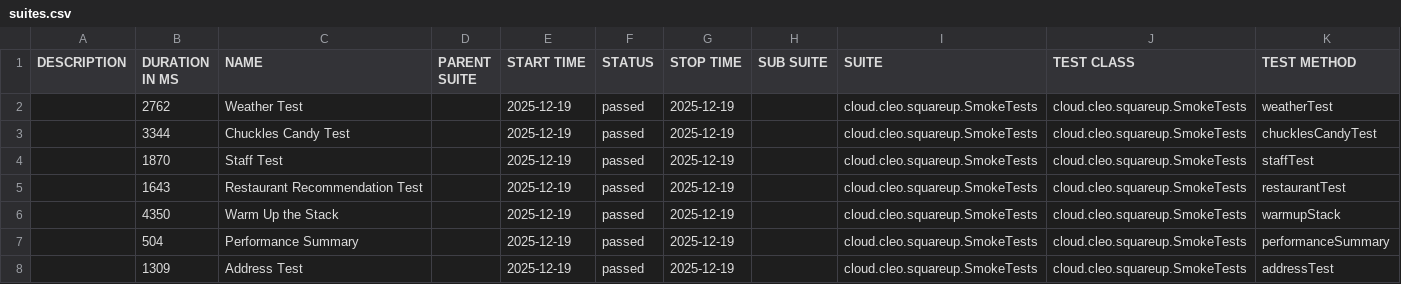
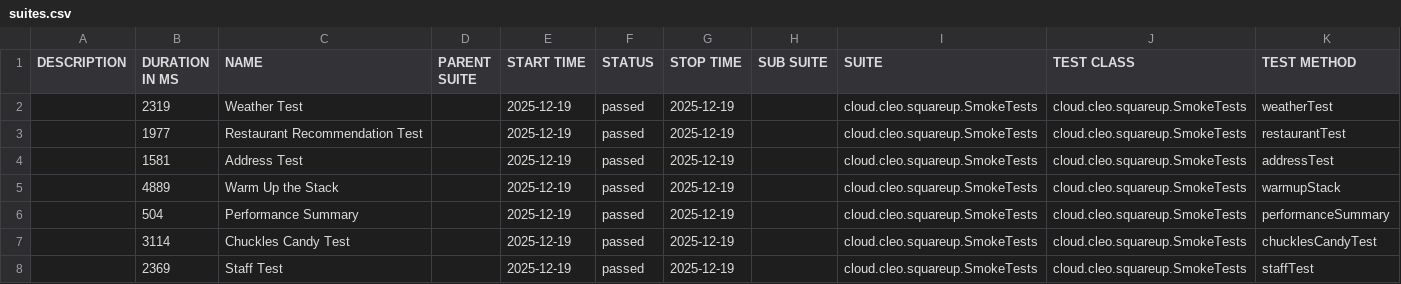
Before and after one commit to docwho2/java-squareup-spring-ai-ivr, a CSV file: us.amazon.nova-2-lite-v1_0/SmokeTests/data/suites.csv, drawn as a sheet.

```diff
--- a/us.amazon.nova-2-lite-v1_0/SmokeTests/data/suites.csv
+++ b/us.amazon.nova-2-lite-v1_0/SmokeTests/data/suites.csv
@@ -1,8 +1,8 @@
 "DESCRIPTION","DURATION IN MS","NAME","PARENT SUITE","START TIME","STATUS","STOP TIME","SUB SUITE","SUITE","TEST CLASS","TEST METHOD"
-"","2762","Weather Test","","2025-12-19","passed","2025-12-19","","cloud.cleo.squareup.SmokeTests","cloud.cleo.squareup.SmokeTests","weatherTest"
-"","3344","Chuckles Candy Test","","2025-12-19","passed","2025-12-19","","cloud.cleo.squareup.SmokeTests","cloud.cleo.squareup.SmokeTests","chucklesCandyTest"
-"","1870","Staff Test","","2025-12-19","passed","2025-12-19","","cloud.cleo.squareup.SmokeTests","cloud.cleo.squareup.SmokeTests","staffTest"
-"","1643","Restaurant Recommendation Test","","2025-12-19","passed","2025-12-19","","cloud.cleo.squareup.SmokeTests","cloud.cleo.squareup.SmokeTests","restaurantTest"
-"","4350","Warm Up the Stack","","2025-12-19","passed","2025-12-19","","cloud.cleo.squareup.SmokeTests","cloud.cleo.squareup.SmokeTests","warmupStack"
+"","2319","Weather Test","","2025-12-19","passed","2025-12-19","","cloud.cleo.squareup.SmokeTests","cloud.cleo.squareup.SmokeTests","weatherTest"
+"","1977","Restaurant Recommendation Test","","2025-12-19","passed","2025-12-19","","cloud.cleo.squareup.SmokeTests","cloud.cleo.squareup.SmokeTests","restaurantTest"
+"","1581","Address Test","","2025-12-19","passed","2025-12-19","","cloud.cleo.squareup.SmokeTests","cloud.cleo.squareup.SmokeTests","addressTest"
+"","4889","Warm Up the Stack","","2025-12-19","passed","2025-12-19","","cloud.cleo.squareup.SmokeTests","cloud.cleo.squareup.SmokeTests","warmupStack"
 "","504","Performance Summary","","2025-12-19","passed","2025-12-19","","cloud.cleo.squareup.SmokeTests","cloud.cleo.squareup.SmokeTests","performanceSummary"
-"","1309","Address Test","","2025-12-19","passed","2025-12-19","","cloud.cleo.squareup.SmokeTests","cloud.cleo.squareup.SmokeTests","addressTest"
+"","3114","Chuckles Candy Test","","2025-12-19","passed","2025-12-19","","cloud.cleo.squareup.SmokeTests","cloud.cleo.squareup.SmokeTests","chucklesCandyTest"
+"","2369","Staff Test","","2025-12-19","passed","2025-12-19","","cloud.cleo.squareup.SmokeTests","cloud.cleo.squareup.SmokeTests","staffTest"
```
Also changed, not shown: us.amazon.nova-2-lite-v1_0/SmokeTests/data/behaviors.csv, 47 other files.
